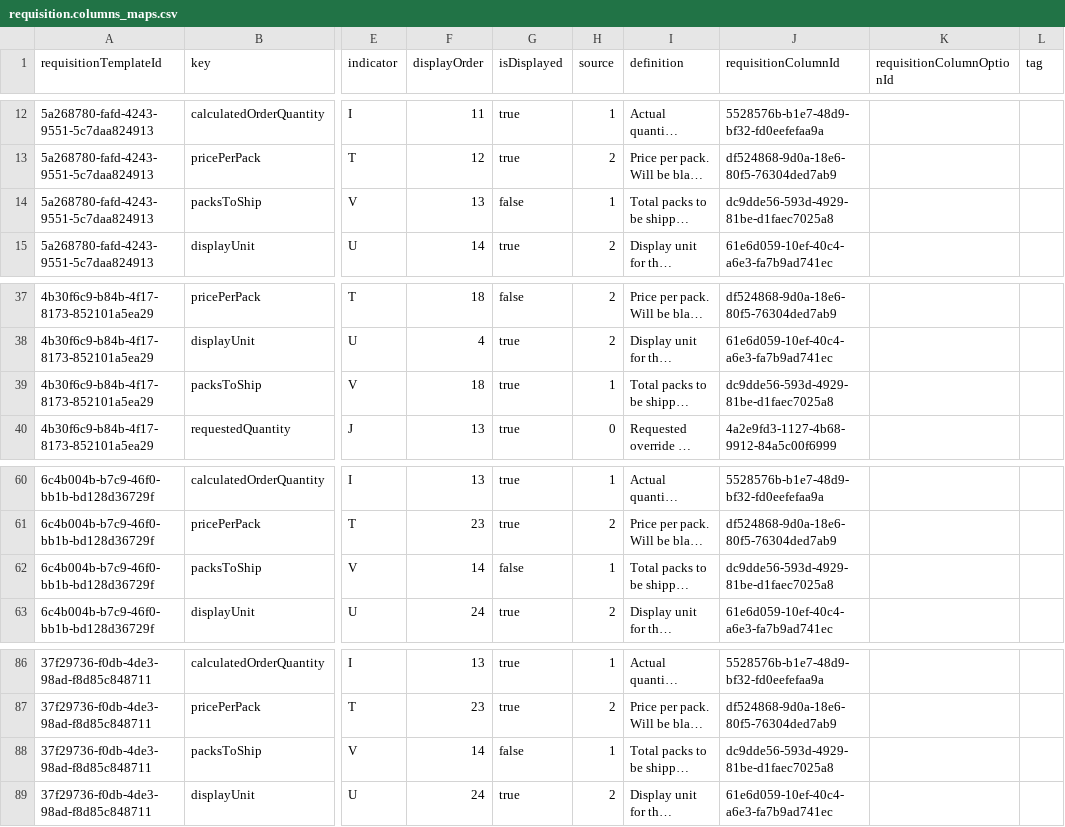
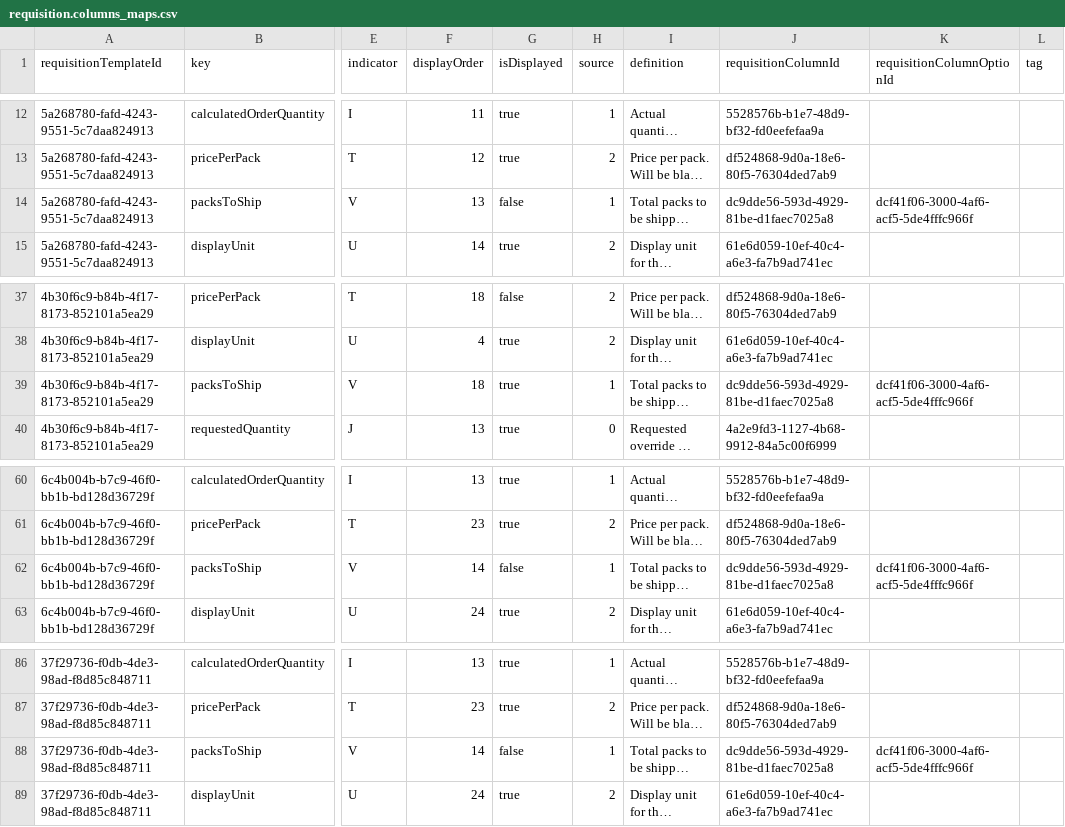
Before and after one commit to OpenLMIS/openlmis-requisition, a CSV file: src/main/resources/db/demo-data/requisition.columns_maps.csv, drawn as a sheet; only a part is shown, gaps mark what is left out; long unchanged cells end in …; the diff names each change by its address in the sheet, - before the commit and + after, or states it on an @@ line.

Commit message:
OLMIS-4968 Add column options for packsToShip requisition admin template column

```diff
--- a/src/main/resources/db/demo-data/requisition.columns_maps.csv
+++ b/src/main/resources/db/demo-data/requisition.columns_maps.csv
-K14 (requisitionColumnOptionId): (empty)
+K14 (requisitionColumnOptionId): dcf41f06-3000-4af6-acf5-5de4fffc966f
-K39 (requisitionColumnOptionId): (empty)
+K39 (requisitionColumnOptionId): dcf41f06-3000-4af6-acf5-5de4fffc966f
-K62 (requisitionColumnOptionId): (empty)
+K62 (requisitionColumnOptionId): dcf41f06-3000-4af6-acf5-5de4fffc966f
-K88 (requisitionColumnOptionId): (empty)
+K88 (requisitionColumnOptionId): dcf41f06-3000-4af6-acf5-5de4fffc966f
```
Also changed, not shown: 2 other files.
